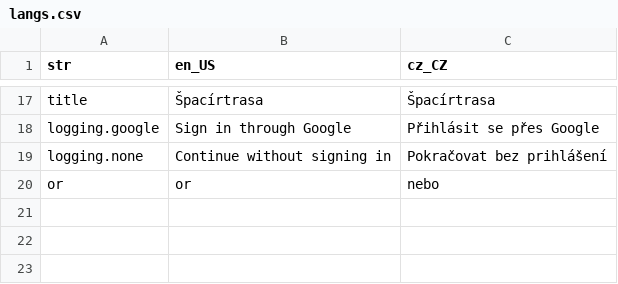
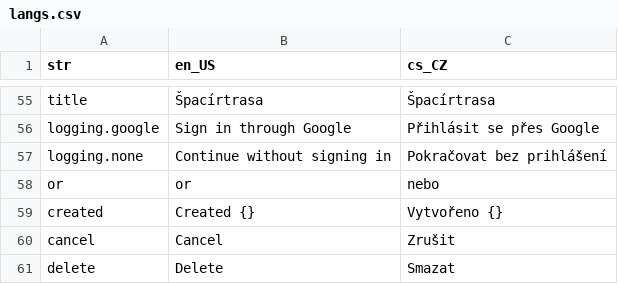
Before and after one commit to Vitenuto/spacirtrasa, a CSV file: assets/translations/langs.csv, drawn as a sheet; only a part is shown, gaps mark what is left out; the diff covers the shown part only.

```diff
--- a/assets/translations/langs.csv
+++ b/assets/translations/langs.csv
@@ -1 +1 @@
-str,en_US,cz_CZ
+str,en_US,cs_CZ
@@ -20 +58,4 @@ logging.none,Continue without signing in,Pokračovat bez prihlášení
 or,or,nebo
+created,Created {},Vytvořeno {}
+cancel,Cancel,Zrušit
+delete,Delete,Smazat
```
Also changed, not shown: 38 added rows elsewhere in this file, 6 other files.
